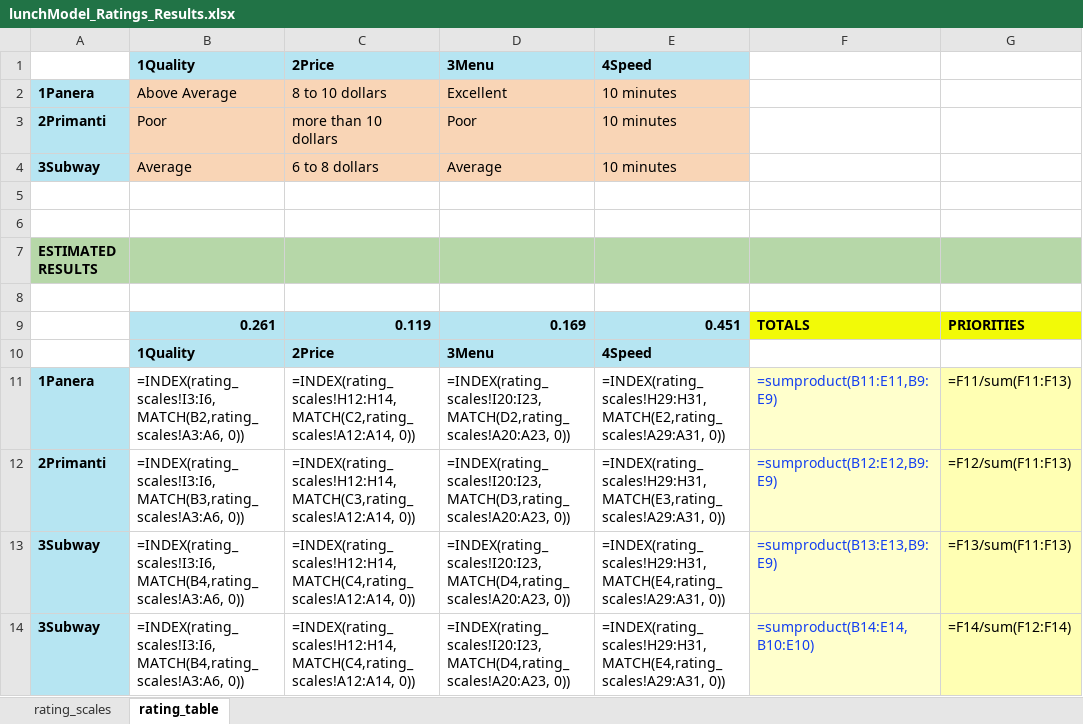
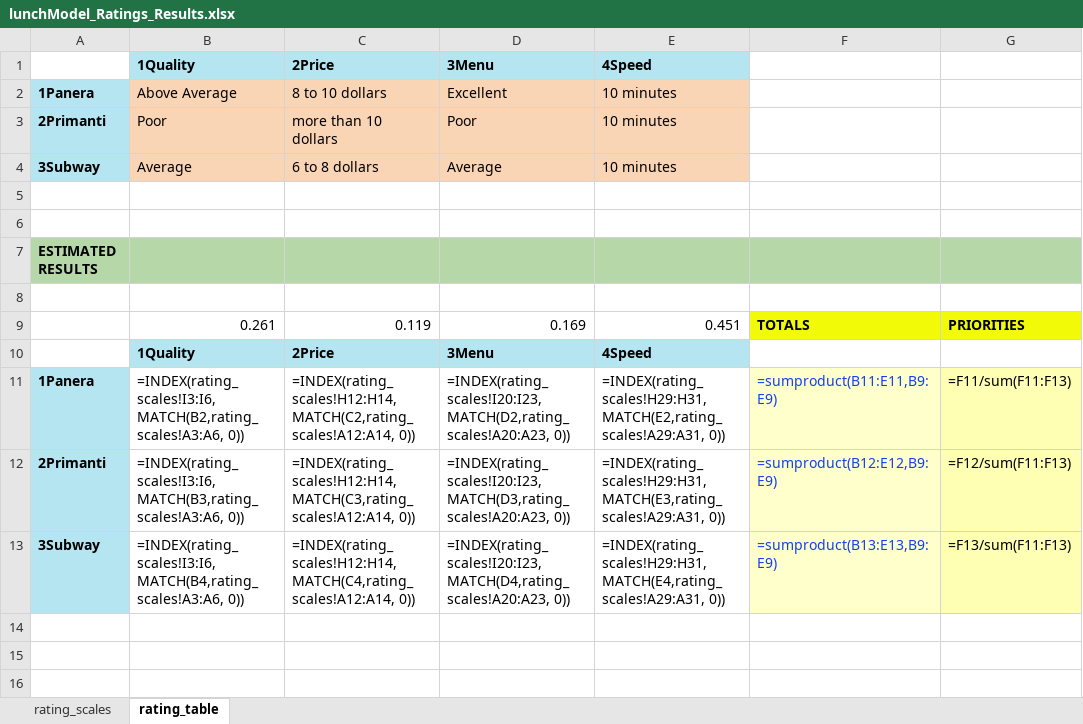
Before and after one commit to CreativeDecisions/AhpAnpLib, an Excel workbook: Examples/AHP_Ratings_Lunch/lunchModel_Ratings_Results.xlsx, sheet rating_table, drawn as a sheet; values as stored, in another font and other column widths than the file's, no borders; formulas without a stored value are shown as written; the diff names each change by its address in the sheet, - before the commit and + after, or states it on an @@ line.

Commit message:
update ratings table filledin

```diff
--- a/Examples/AHP_Ratings_Lunch/lunchModel_Ratings_Results.xlsx (sheet rating_table)
+++ b/Examples/AHP_Ratings_Lunch/lunchModel_Ratings_Results.xlsx (sheet rating_table)
@@ B9:E9 fill: #B6E5F2 → none, bold: on → off @@
-row 14: 3Subway | =INDEX(rating_scales!I3:I6, MATCH(B4,rating_scales!A3:A6, 0)) | =INDEX(rating_scales!H12:H14, MATCH(C4,rating_scales!A12:A14, 0)) | =INDEX(rating_scales!I20:I23, MATCH(D4,rating_scales!A20:A23, 0)) | =INDEX(rating_scales!H29:H31, MATCH(E4,rating_scales!A29:A31, 0)) | =sumproduct(B14:E14,B10:E10) | =F14/sum(F12:F14)
```
Also changed, not shown: Examples/AHP_Ratings_Employee_Evaluation/Ratings_Employee_Eval_ratingsresults.xlsx, Examples/AHP_Ratings_Employee_Evaluation/Ratings_Employee_Eval_ratingstable.xlsx, 10 other files.
